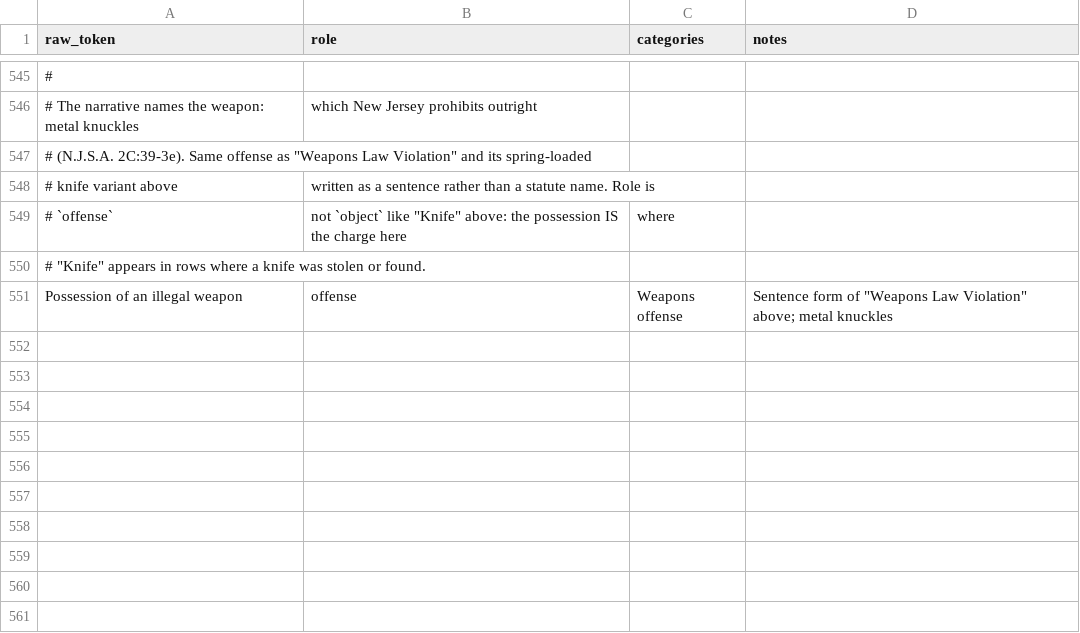
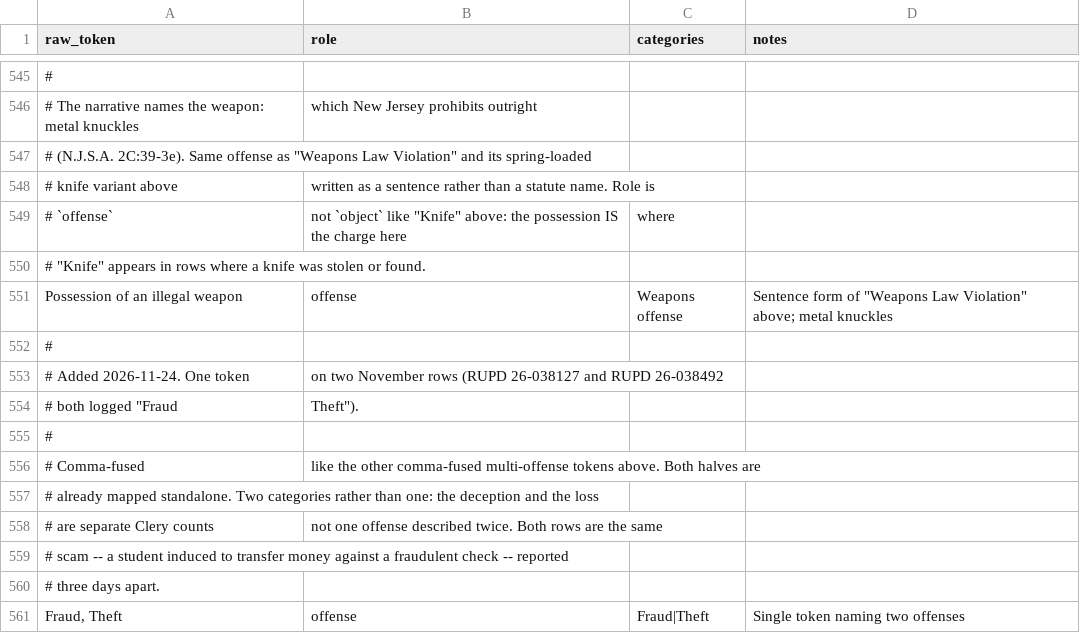
Before and after one commit to sstirling/rowan-clery, a CSV file: config/category_map.csv, drawn as a sheet; only a part is shown, gaps mark what is left out; the diff names each change by its address in the sheet, - before the commit and + after, or states it on an @@ line.

```diff
--- a/config/category_map.csv
+++ b/config/category_map.csv
+row 552: #
+row 553: # Added 2026-11-24. One token | on two November rows (RUPD 26-038127 and RUPD 26-038492
+row 554: # both logged "Fraud | Theft").
+row 555: #
+row 556: # Comma-fused | like the other comma-fused multi-offense tokens above. Both halves are
+row 557: # already mapped standalone. Two categories rather than one: the deception and the loss
+row 558: # are separate Clery counts | not one offense described twice. Both rows are the same
+row 559: # scam -- a student induced to transfer money against a fraudulent check -- reported
+row 560: # three days apart.
+row 561: Fraud, Theft | offense | Fraud|Theft | Single token naming two offenses
```
Also changed, not shown: config/disposition_map.csv, 10 other files.
